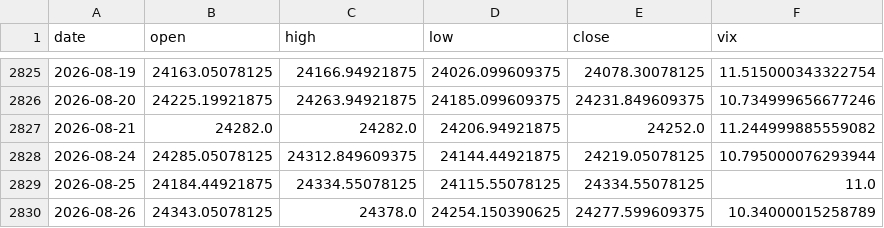
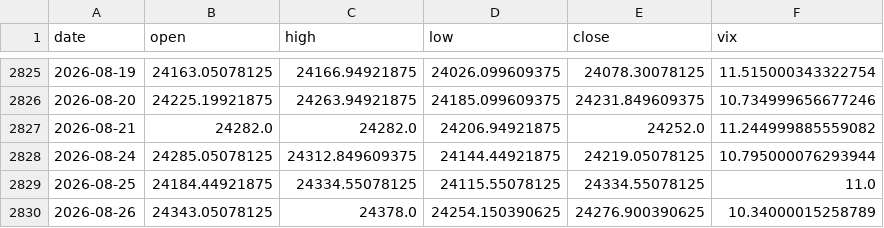
Before and after one commit to rsnerella/JUDAH-Nifty-Oracle, a CSV file: data/nifty_daily.csv, drawn as a sheet; only a part is shown, gaps mark what is left out.

```diff
--- a/data/nifty_daily.csv
+++ b/data/nifty_daily.csv
@@ -2829,2 +2829,2 @@ date,open,high,low,close,vix
 2026-08-25,24184.44921875,24334.55078125,24115.55078125,24334.55078125,11.0
-2026-08-26,24343.05078125,24378.0,24254.150390625,24277.599609375,10.34000015258789
+2026-08-26,24343.05078125,24378.0,24254.150390625,24276.900390625,10.34000015258789
```
Also changed, not shown: 2 other files.
